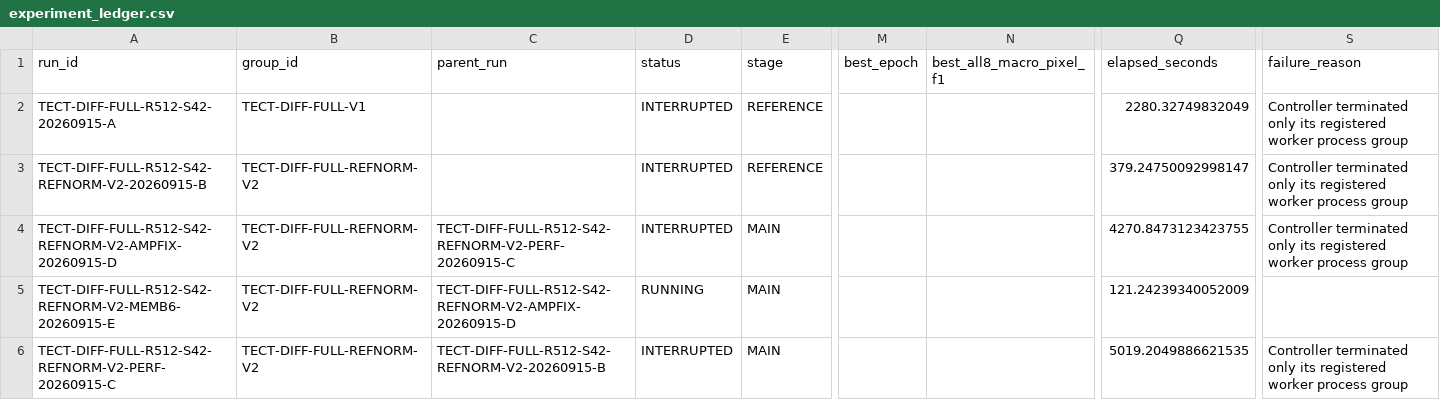
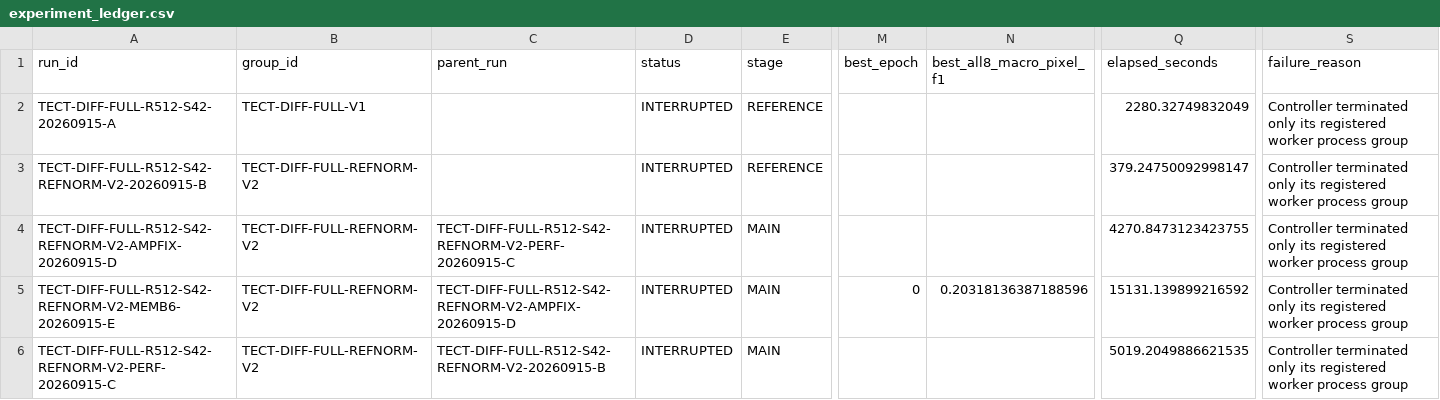
Before and after one commit to sleepDinner/DcDsDiff, a CSV file: analysis_reports/experiment_ledger.csv, drawn as a sheet; only a part is shown, gaps mark what is left out; the diff names each change by its address in the sheet, - before the commit and + after, or states it on an @@ line.

```diff
--- a/analysis_reports/experiment_ledger.csv
+++ b/analysis_reports/experiment_ledger.csv
-D5 (status): RUNNING
+D5 (status): INTERRUPTED
-M5 (best_epoch): (empty)
+M5 (best_epoch): 0
-N5 (best_all8_macro_pixel_f1): (empty)
+N5 (best_all8_macro_pixel_f1): 0.20318136387188596
-Q5 (elapsed_seconds): 121.24239340052009
+Q5 (elapsed_seconds): 15131.139899216592
-S5 (failure_reason): (empty)
+S5 (failure_reason): Controller terminated only its registered worker process group
```
Also changed, not shown: 5 other files.
